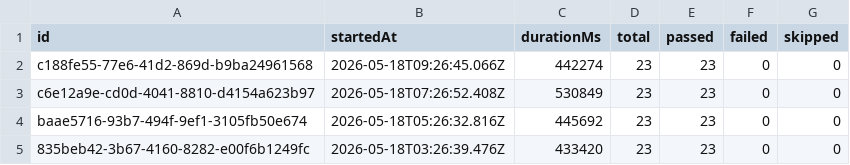
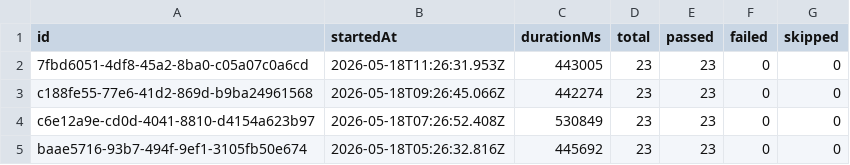
Before and after one commit to Shunyalabsai/widgets-automation, a CSV file: docs/exports/all-runs-summary.csv, drawn as a sheet; only a part is shown; the shorter side is filled out with more unchanged rows.

```diff
--- a/docs/exports/all-runs-summary.csv
+++ b/docs/exports/all-runs-summary.csv
@@ -1,2 +1,3 @@
 id,startedAt,durationMs,total,passed,failed,skipped
+7fbd6051-4df8-45a2-8ba0-c05a07c0a6cd,2026-05-18T11:26:31.953Z,443005,23,23,0,0
 c188fe55-77e6-41d2-869d-b9ba24961568,2026-05-18T09:26:45.066Z,442274,23,23,0,0
```
Also changed, not shown: docs/exports/current-run.csv, 2 other files.
